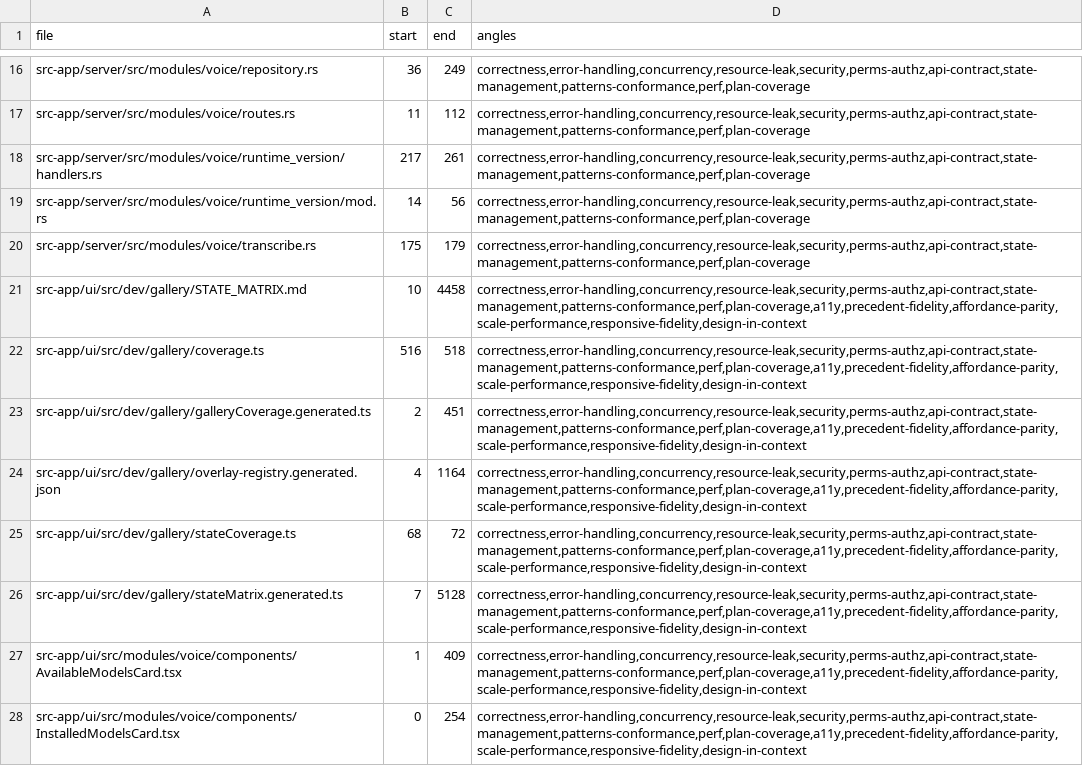
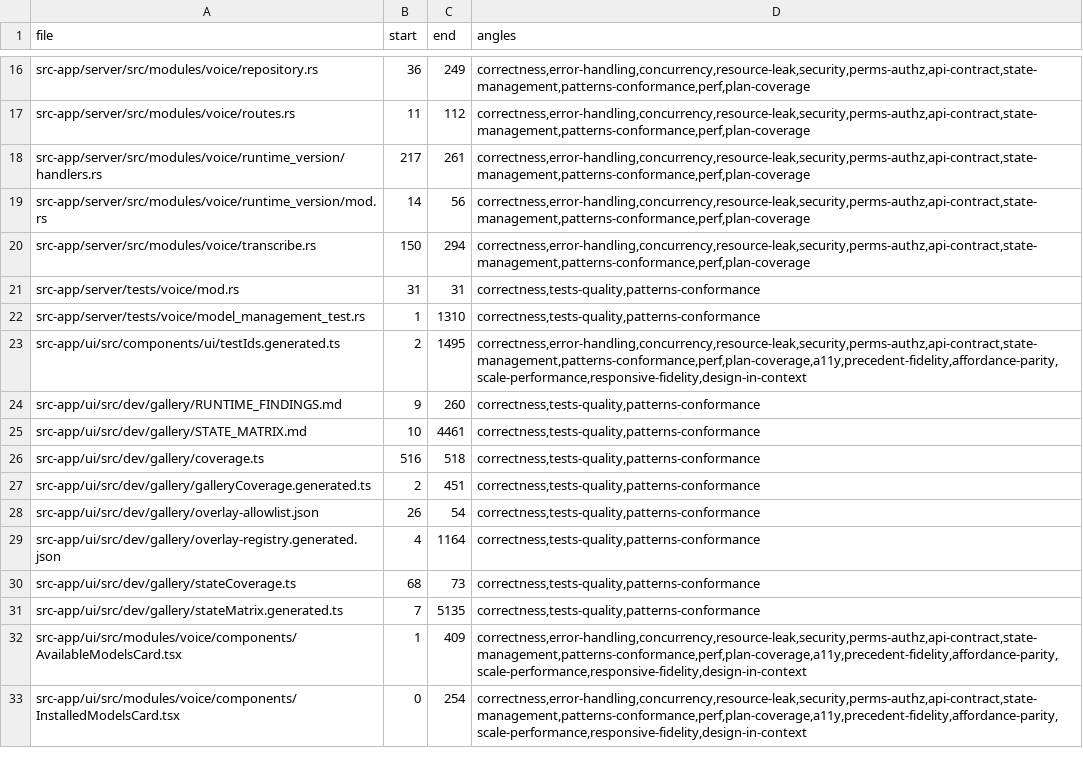
Before and after one commit to ziee-ai/ziee, a TSV file: .lifecycle/voice-model-mgmt/AUDIT_COVERAGE.tsv, drawn as a sheet; only a part is shown, gaps mark what is left out; the diff covers the shown part only.

Commit message:
lifecycle(voice-model-mgmt): extend audit coverage TSV + ledger over phase-7/8 test hunks

```diff
--- a/.lifecycle/voice-model-mgmt/AUDIT_COVERAGE.tsv
+++ b/.lifecycle/voice-model-mgmt/AUDIT_COVERAGE.tsv
@@ -19,9 +19,14 @@ src-app/server/src/modules/voice/runtime_version/handlers.rs	217	261	correctness
 src-app/server/src/modules/voice/runtime_version/mod.rs	14	56	correctness,error-handling,concurrency,resource-leak,security,perms-authz,api-contract,state-management,patterns-conformance,perf,plan-coverage
-src-app/server/src/modules/voice/transcribe.rs	175	179	correctness,error-handling,concurrency,resource-leak,security,perms-authz,api-contract,state-management,patterns-conformance,perf,plan-coverage
-src-app/ui/src/dev/gallery/STATE_MATRIX.md	10	4458	correctness,error-handling,concurrency,resource-leak,security,perms-authz,api-contract,state-management,patterns-conformance,perf,plan-coverage,a11y,precedent-fidelity,affordance-parity,scale-performance,responsive-fidelity,design-in-context
-src-app/ui/src/dev/gallery/coverage.ts	516	518	correctness,error-handling,concurrency,resource-leak,security,perms-authz,api-contract,state-management,patterns-conformance,perf,plan-coverage,a11y,precedent-fidelity,affordance-parity,scale-performance,responsive-fidelity,design-in-context
-src-app/ui/src/dev/gallery/galleryCoverage.generated.ts	2	451	correctness,error-handling,concurrency,resource-leak,security,perms-authz,api-contract,state-management,patterns-conformance,perf,plan-coverage,a11y,precedent-fidelity,affordance-parity,scale-performance,responsive-fidelity,design-in-context
-src-app/ui/src/dev/gallery/overlay-registry.generated.json	4	1164	correctness,error-handling,concurrency,resource-leak,security,perms-authz,api-contract,state-management,patterns-conformance,perf,plan-coverage,a11y,precedent-fidelity,affordance-parity,scale-performance,responsive-fidelity,design-in-context
-src-app/ui/src/dev/gallery/stateCoverage.ts	68	72	correctness,error-handling,concurrency,resource-leak,security,perms-authz,api-contract,state-management,patterns-conformance,perf,plan-coverage,a11y,precedent-fidelity,affordance-parity,scale-performance,responsive-fidelity,design-in-context
-src-app/ui/src/dev/gallery/stateMatrix.generated.ts	7	5128	correctness,error-handling,concurrency,resource-leak,security,perms-authz,api-contract,state-management,patterns-conformance,perf,plan-coverage,a11y,precedent-fidelity,affordance-parity,scale-performance,responsive-fidelity,design-in-context
+src-app/server/src/modules/voice/transcribe.rs	150	294	correctness,error-handling,concurrency,resource-leak,security,perms-authz,api-contract,state-management,patterns-conformance,perf,plan-coverage
+src-app/server/tests/voice/mod.rs	31	31	correctness,tests-quality,patterns-conformance
+src-app/server/tests/voice/model_management_test.rs	1	1310	correctness,tests-quality,patterns-conformance
+src-app/ui/src/components/ui/testIds.generated.ts	2	1495	correctness,error-handling,concurrency,resource-leak,security,perms-authz,api-contract,state-management,patterns-conformance,perf,plan-coverage,a11y,precedent-fidelity,affordance-parity,scale-performance,responsive-fidelity,design-in-context
+src-app/ui/src/dev/gallery/RUNTIME_FINDINGS.md	9	260	correctness,tests-quality,patterns-conformance
+src-app/ui/src/dev/gallery/STATE_MATRIX.md	10	4461	correctness,tests-quality,patterns-conformance
+src-app/ui/src/dev/gallery/coverage.ts	516	518	correctness,tests-quality,patterns-conformance
+src-app/ui/src/dev/gallery/galleryCoverage.generated.ts	2	451	correctness,tests-quality,patterns-conformance
+src-app/ui/src/dev/gallery/overlay-allowlist.json	26	54	correctness,tests-quality,patterns-conformance
+src-app/ui/src/dev/gallery/overlay-registry.generated.json	4	1164	correctness,tests-quality,patterns-conformance
+src-app/ui/src/dev/gallery/stateCoverage.ts	68	73	correctness,tests-quality,patterns-conformance
+src-app/ui/src/dev/gallery/stateMatrix.generated.ts	7	5135	correctness,tests-quality,patterns-conformance
 src-app/ui/src/modules/voice/components/AvailableModelsCard.tsx	1	409	correctness,error-handling,concurrency,resource-leak,security,perms-authz,api-contract,state-management,patterns-conformance,perf,plan-coverage,a11y,precedent-fidelity,affordance-parity,scale-performance,responsive-fidelity,design-in-context
```
Also changed, not shown: 9 added rows and 12 edited cells elsewhere in this file, 1 other file.
